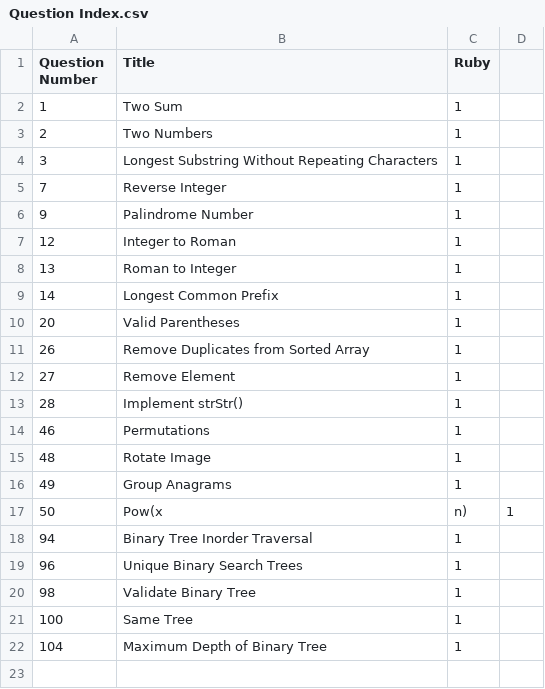
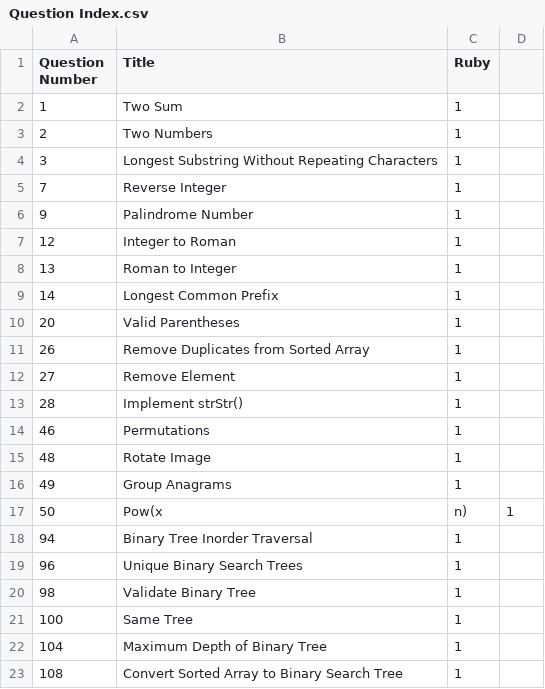
Before and after one commit to Creavin/LeetCode, a CSV file: Question Index.csv, drawn as a sheet; the diff names each change by its address in the sheet, - before the commit and + after, or states it on an @@ line.

Commit message:
Add convert array to BST q

```diff
--- a/Question Index.csv
+++ b/Question Index.csv
+row 23: 108 | Convert Sorted Array to Binary Search Tree | 1
```
Also changed, not shown: 1 other file.
